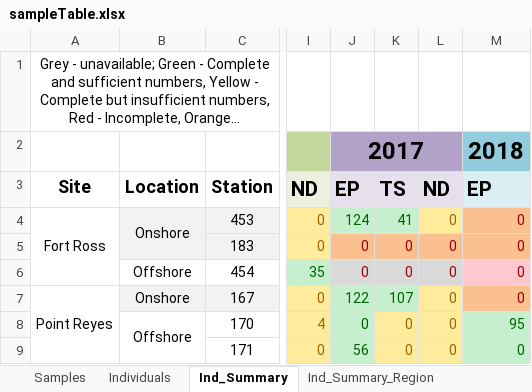
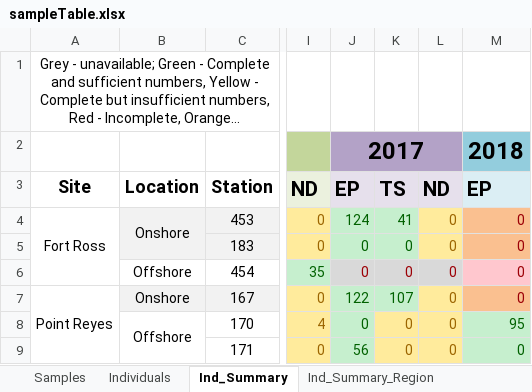
Before and after one commit to hjkilleen/krill, an Excel workbook: data/sampleTable.xlsx, sheet Ind_Summary, drawn as a sheet; only a part is shown, gaps mark what is left out; long unchanged cells end in …; values as stored, in another font and other column widths than the file's, no borders; the diff names each change by its address in the sheet, - before the commit and + after, or states it on an @@ line.

Commit message:
Add code for companion summary statistics table for EP whole coast.

```diff
--- a/data/sampleTable.xlsx (sheet Ind_Summary)
+++ b/data/sampleTable.xlsx (sheet Ind_Summary)
@@ J5:K5 fill: #FAC090 → #C6EFCE, text colour: #9C0006 → #006100 @@
@@ L5 fill: #FAC090 → #FFEB9C, text colour: #9C0006 → #9C6500 @@
```
Also changed, not shown: 4 other files.
